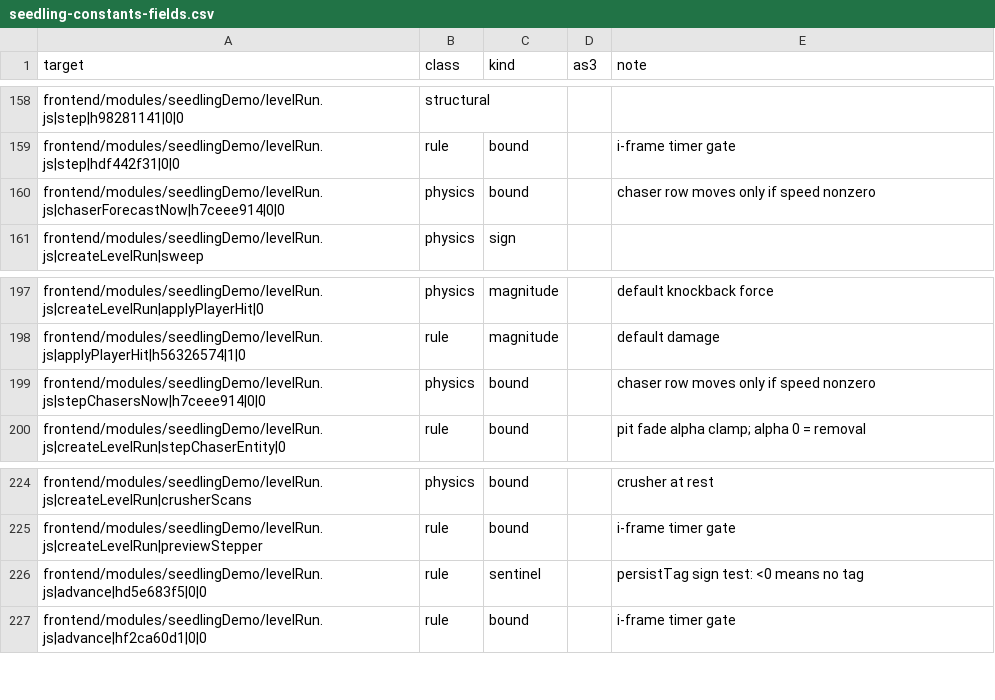
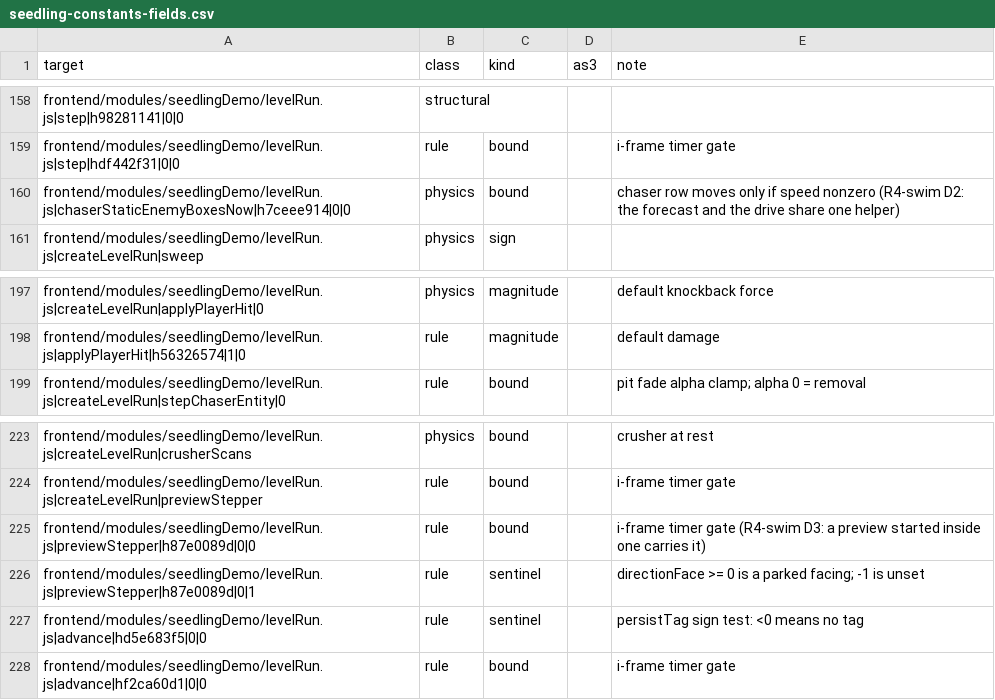
Before and after one commit to PeerInfinity/Archipelago-CC, a CSV file: scripts/procgen/seedling-constants-fields.csv, drawn as a sheet; only a part is shown, gaps mark what is left out.

```diff
--- a/scripts/procgen/seedling-constants-fields.csv
+++ b/scripts/procgen/seedling-constants-fields.csv
@@ -159,3 +159,3 @@ frontend/modules/seedlingDemo/levelRun.js|step|h98281141|0|0,structural,,,
 frontend/modules/seedlingDemo/levelRun.js|step|hdf442f31|0|0,rule,bound,,i-frame timer gate
-frontend/modules/seedlingDemo/levelRun.js|chaserForecastNow|h7ceee914|0|0,physics,bound,,chaser row moves only if speed nonzero
+frontend/modules/seedlingDemo/levelRun.js|chaserStaticEnemyBoxesNow|h7ceee914|0|0,physics,bound,,chaser row moves only if speed nonzero (R4-swim D2: the forecast and the drive share one helper)
 frontend/modules/seedlingDemo/levelRun.js|createLevelRun|sweep,physics,sign,,
@@ -198,3 +198,2 @@ frontend/modules/seedlingDemo/levelRun.js|createLevelRun|applyPlayerHit|0,physic
 frontend/modules/seedlingDemo/levelRun.js|applyPlayerHit|h56326574|1|0,rule,magnitude,,default damage
-frontend/modules/seedlingDemo/levelRun.js|stepChasersNow|h7ceee914|0|0,physics,bound,,chaser row moves only if speed nonzero
 frontend/modules/seedlingDemo/levelRun.js|createLevelRun|stepChaserEntity|0,rule,bound,,pit fade alpha clamp; alpha 0 = removal
@@ -225,2 +224,4 @@ frontend/modules/seedlingDemo/levelRun.js|createLevelRun|crusherScans,physics,bo
 frontend/modules/seedlingDemo/levelRun.js|createLevelRun|previewStepper,rule,bound,,i-frame timer gate
+frontend/modules/seedlingDemo/levelRun.js|previewStepper|h87e0089d|0|0,rule,bound,,i-frame timer gate (R4-swim D3: a preview started inside one carries it)
+frontend/modules/seedlingDemo/levelRun.js|previewStepper|h87e0089d|0|1,rule,sentinel,,directionFace >= 0 is a parked facing; -1 is unset
 frontend/modules/seedlingDemo/levelRun.js|advance|hd5e683f5|0|0,rule,sentinel,,persistTag sign test: <0 means no tag
```
Also changed, not shown: 14 other files.
